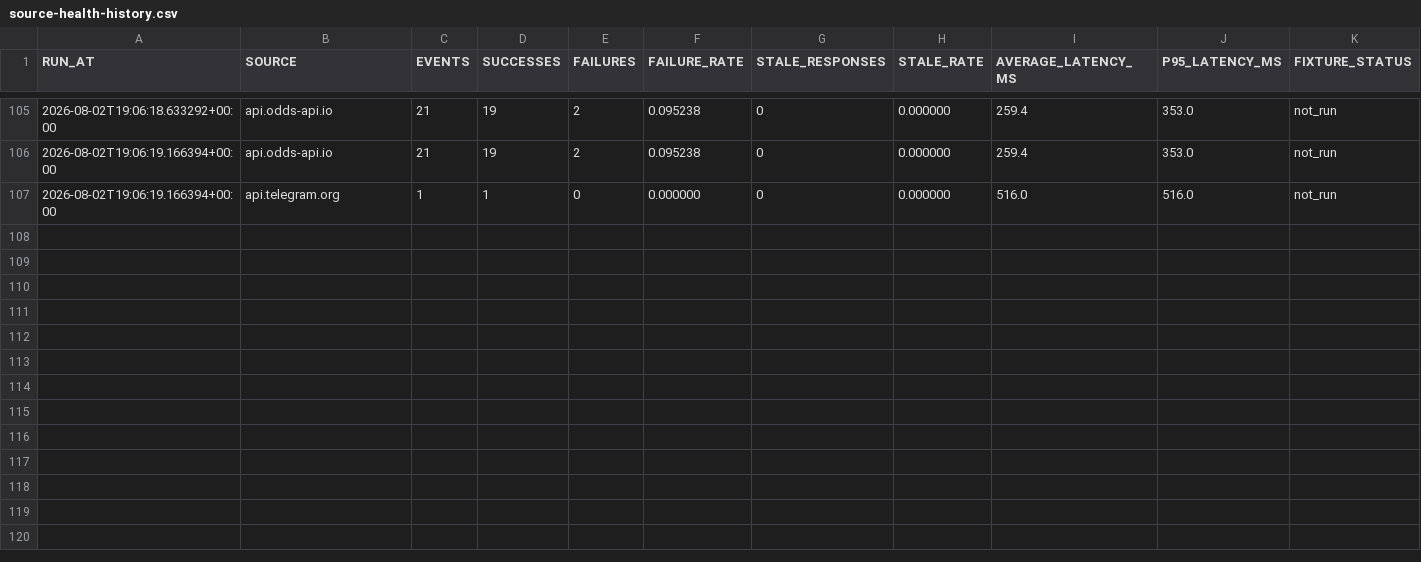
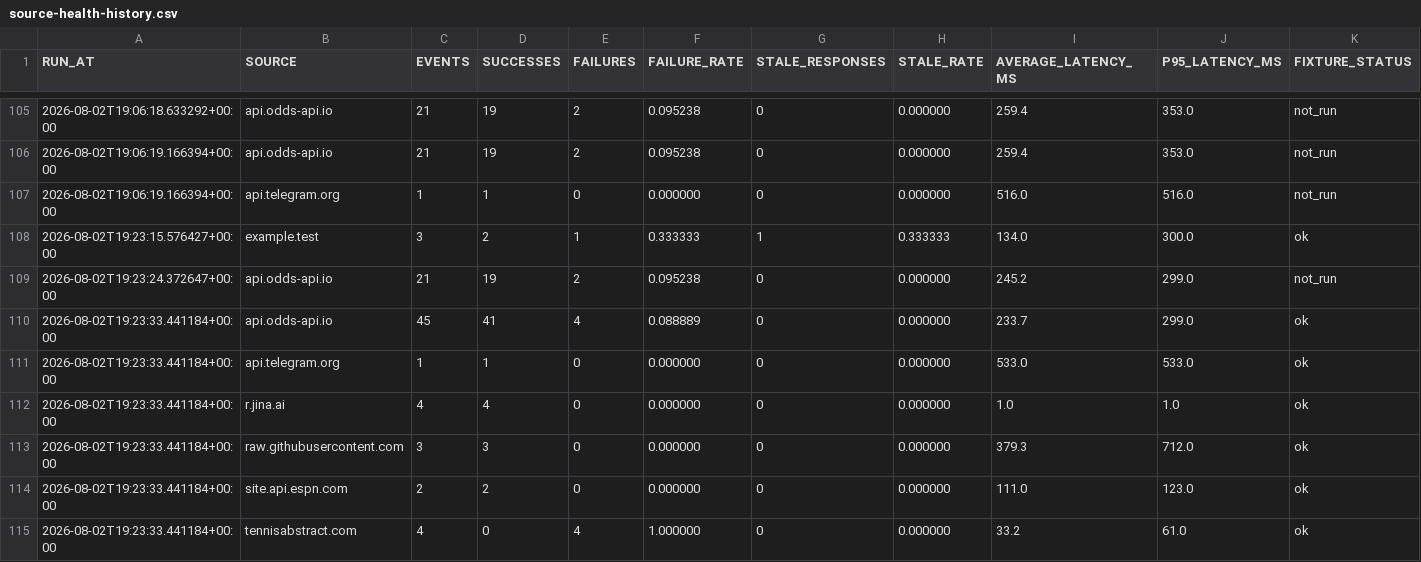
Before and after one commit to AguyfromaTown/betting, a CSV file: source-health-history.csv, drawn as a sheet; only a part is shown, gaps mark what is left out.

```diff
--- a/source-health-history.csv
+++ b/source-health-history.csv
@@ -107 +107,9 @@ RUN_AT,SOURCE,EVENTS,SUCCESSES,FAILURES,FAILURE_RATE,STALE_RESPONSES,STALE_RATE,
 2026-08-02T19:06:19.166394+00:00,api.telegram.org,1,1,0,0.000000,0,0.000000,516.0,516.0,not_run
+2026-08-02T19:23:15.576427+00:00,example.test,3,2,1,0.333333,1,0.333333,134.0,300.0,ok
+2026-08-02T19:23:24.372647+00:00,api.odds-api.io,21,19,2,0.095238,0,0.000000,245.2,299.0,not_run
+2026-08-02T19:23:33.441184+00:00,api.odds-api.io,45,41,4,0.088889,0,0.000000,233.7,299.0,ok
+2026-08-02T19:23:33.441184+00:00,api.telegram.org,1,1,0,0.000000,0,0.000000,533.0,533.0,ok
+2026-08-02T19:23:33.441184+00:00,r.jina.ai,4,4,0,0.000000,0,0.000000,1.0,1.0,ok
+2026-08-02T19:23:33.441184+00:00,raw.githubusercontent.com,3,3,0,0.000000,0,0.000000,379.3,712.0,ok
+2026-08-02T19:23:33.441184+00:00,site.api.espn.com,2,2,0,0.000000,0,0.000000,111.0,123.0,ok
+2026-08-02T19:23:33.441184+00:00,tennisabstract.com,4,0,4,1.000000,0,0.000000,33.2,61.0,ok
```
Also changed, not shown: player-alias-review.csv, 10 other files.
